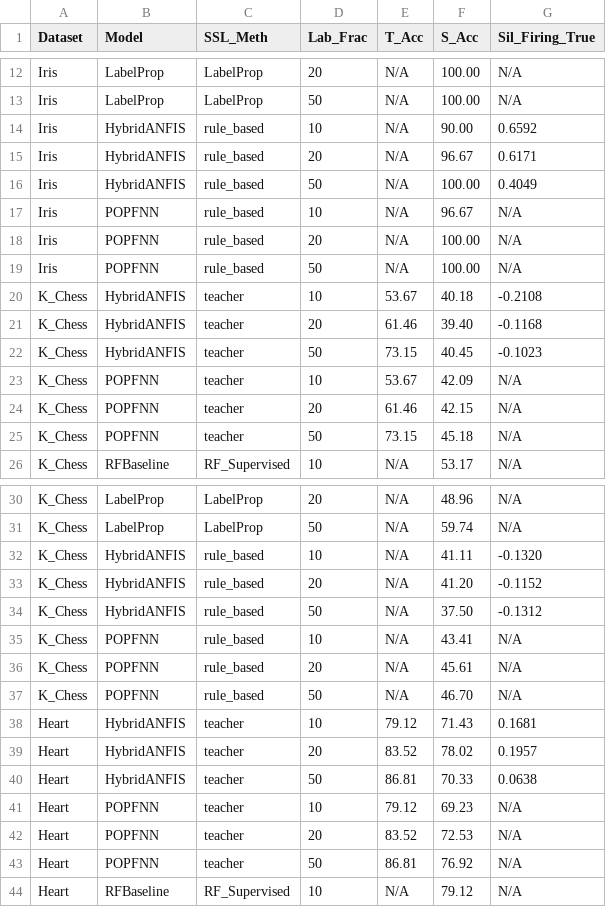
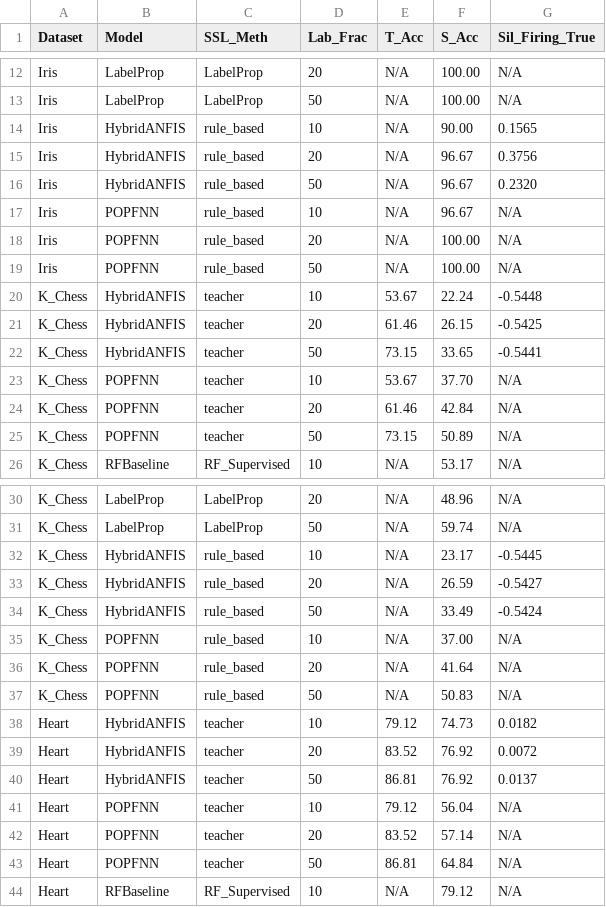
Before and after one commit to SamiPraedel/bachelorarbeit, a CSV file: ssl_experiment_results_v3.csv, drawn as a sheet; only a part is shown, gaps mark what is left out; the diff covers the shown part only.

```diff
--- a/ssl_experiment_results_v3.csv
+++ b/ssl_experiment_results_v3.csv
@@ -13,5 +13,5 @@ Iris      ,LabelProp   ,LabelProp   ,20          ,N/A       ,100.00    ,N/A
 Iris      ,LabelProp   ,LabelProp   ,50          ,N/A       ,100.00    ,N/A
-Iris      ,HybridANFIS ,rule_based  ,10          ,N/A       ,90.00     ,0.6592
-Iris      ,HybridANFIS ,rule_based  ,20          ,N/A       ,96.67     ,0.6171
-Iris      ,HybridANFIS ,rule_based  ,50          ,N/A       ,100.00    ,0.4049
+Iris      ,HybridANFIS ,rule_based  ,10          ,N/A       ,90.00     ,0.1565
+Iris      ,HybridANFIS ,rule_based  ,20          ,N/A       ,96.67     ,0.3756
+Iris      ,HybridANFIS ,rule_based  ,50          ,N/A       ,96.67     ,0.2320
 Iris      ,POPFNN      ,rule_based  ,10          ,N/A       ,96.67     ,N/A
@@ -19,8 +19,8 @@ Iris      ,POPFNN      ,rule_based  ,20          ,N/A       ,100.00    ,N/A
 Iris      ,POPFNN      ,rule_based  ,50          ,N/A       ,100.00    ,N/A
-K_Chess   ,HybridANFIS ,teacher     ,10          ,53.67     ,40.18     ,-0.2108
-K_Chess   ,HybridANFIS ,teacher     ,20          ,61.46     ,39.40     ,-0.1168
-K_Chess   ,HybridANFIS ,teacher     ,50          ,73.15     ,40.45     ,-0.1023
-K_Chess   ,POPFNN      ,teacher     ,10          ,53.67     ,42.09     ,N/A
-K_Chess   ,POPFNN      ,teacher     ,20          ,61.46     ,42.15     ,N/A
-K_Chess   ,POPFNN      ,teacher     ,50          ,73.15     ,45.18     ,N/A
+K_Chess   ,HybridANFIS ,teacher     ,10          ,53.67     ,22.24     ,-0.5448
+K_Chess   ,HybridANFIS ,teacher     ,20          ,61.46     ,26.15     ,-0.5425
+K_Chess   ,HybridANFIS ,teacher     ,50          ,73.15     ,33.65     ,-0.5441
+K_Chess   ,POPFNN      ,teacher     ,10          ,53.67     ,37.70     ,N/A
+K_Chess   ,POPFNN      ,teacher     ,20          ,61.46     ,42.84     ,N/A
+K_Chess   ,POPFNN      ,teacher     ,50          ,73.15     ,50.89     ,N/A
 K_Chess   ,RFBaseline  ,RF_Supervised,10          ,N/A       ,53.17     ,N/A
@@ -31,14 +31,14 @@ K_Chess   ,LabelProp   ,LabelProp   ,20          ,N/A       ,48.96     ,N/A
 K_Chess   ,LabelProp   ,LabelProp   ,50          ,N/A       ,59.74     ,N/A
-K_Chess   ,HybridANFIS ,rule_based  ,10          ,N/A       ,41.11     ,-0.1320
-K_Chess   ,HybridANFIS ,rule_based  ,20          ,N/A       ,41.20     ,-0.1152
-K_Chess   ,HybridANFIS ,rule_based  ,50          ,N/A       ,37.50     ,-0.1312
-K_Chess   ,POPFNN      ,rule_based  ,10          ,N/A       ,43.41     ,N/A
-K_Chess   ,POPFNN      ,rule_based  ,20          ,N/A       ,45.61     ,N/A
-K_Chess   ,POPFNN      ,rule_based  ,50          ,N/A       ,46.70     ,N/A
-Heart     ,HybridANFIS ,teacher     ,10          ,79.12     ,71.43     ,0.1681
-Heart     ,HybridANFIS ,teacher     ,20          ,83.52     ,78.02     ,0.1957
-Heart     ,HybridANFIS ,teacher     ,50          ,86.81     ,70.33     ,0.0638
-Heart     ,POPFNN      ,teacher     ,10          ,79.12     ,69.23     ,N/A
-Heart     ,POPFNN      ,teacher     ,20          ,83.52     ,72.53     ,N/A
-Heart     ,POPFNN      ,teacher     ,50          ,86.81     ,76.92     ,N/A
+K_Chess   ,HybridANFIS ,rule_based  ,10          ,N/A       ,23.17     ,-0.5445
+K_Chess   ,HybridANFIS ,rule_based  ,20          ,N/A       ,26.59     ,-0.5427
+K_Chess   ,HybridANFIS ,rule_based  ,50          ,N/A       ,33.49     ,-0.5424
+K_Chess   ,POPFNN      ,rule_based  ,10          ,N/A       ,37.00     ,N/A
+K_Chess   ,POPFNN      ,rule_based  ,20          ,N/A       ,41.64     ,N/A
+K_Chess   ,POPFNN      ,rule_based  ,50          ,N/A       ,50.83     ,N/A
+Heart     ,HybridANFIS ,teacher     ,10          ,79.12     ,74.73     ,0.0182
+Heart     ,HybridANFIS ,teacher     ,20          ,83.52     ,76.92     ,0.0072
+Heart     ,HybridANFIS ,teacher     ,50          ,86.81     ,76.92     ,0.0137
+Heart     ,POPFNN      ,teacher     ,10          ,79.12     ,56.04     ,N/A
+Heart     ,POPFNN      ,teacher     ,20          ,83.52     ,57.14     ,N/A
+Heart     ,POPFNN      ,teacher     ,50          ,86.81     ,64.84     ,N/A
 Heart     ,RFBaseline  ,RF_Supervised,10          ,N/A       ,79.12     ,N/A
```
Also changed, not shown: 13 edited cells elsewhere in this file, 20 other files.
